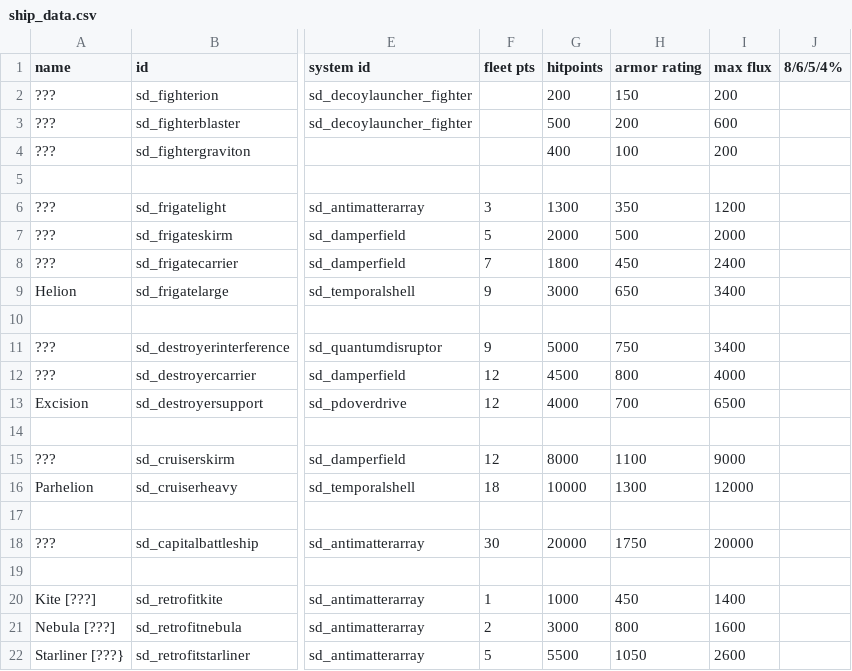
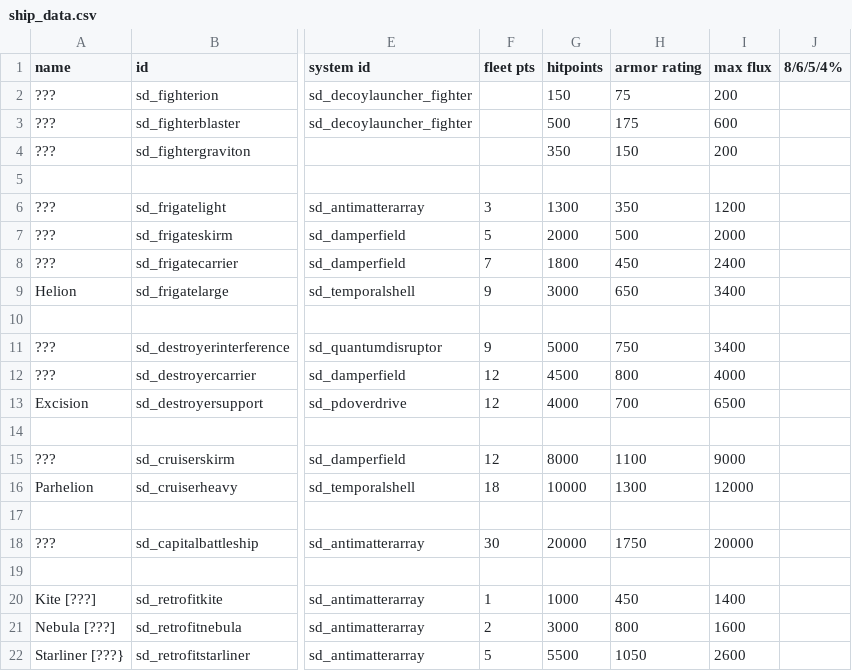
Before and after one commit to Sorrydough/Doughsector, a CSV file: data/hulls/ship_data.csv, drawn as a sheet; only a part is shown, gaps mark what is left out; the diff names each change by its address in the sheet, - before the commit and + after, or states it on an @@ line.

Commit message:
made fighters less OP

```diff
--- a/data/hulls/ship_data.csv
+++ b/data/hulls/ship_data.csv
-G2 (hitpoints): 200
+G2 (hitpoints): 150
-H2 (armor rating): 150
+H2 (armor rating): 75
-H3 (armor rating): 200
+H3 (armor rating): 175
-G4 (hitpoints): 400
+G4 (hitpoints): 350
-H4 (armor rating): 100
+H4 (armor rating): 150
```
Also changed, not shown: data/shipsystems/ship_systems.csv, 2 other files.
